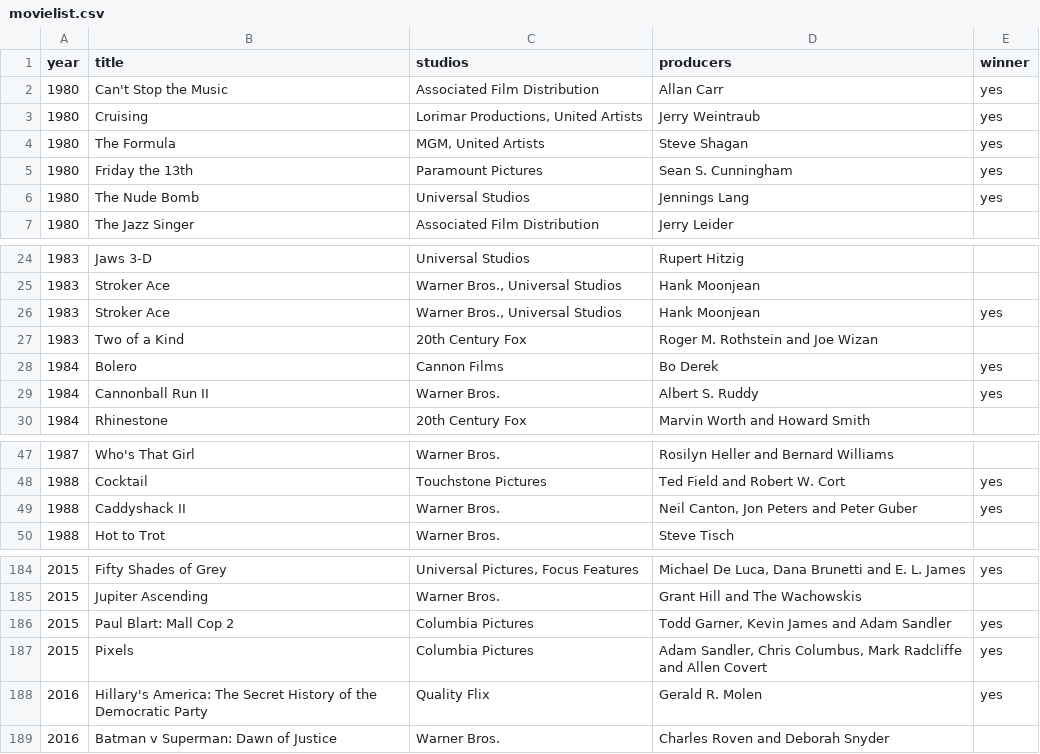
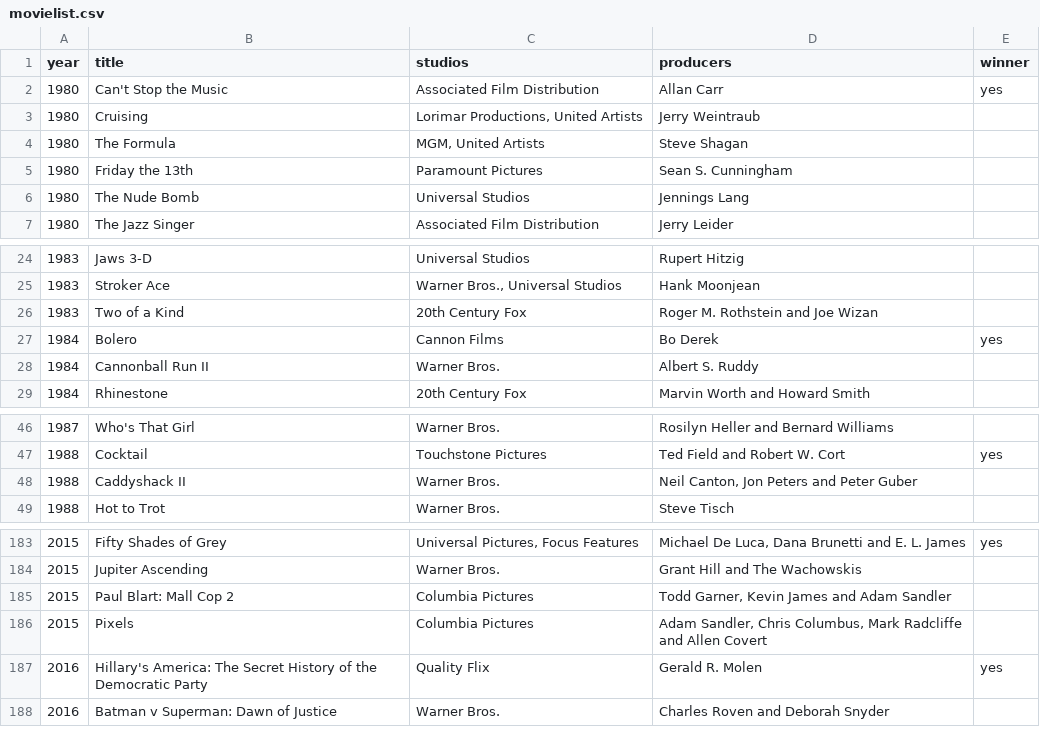
Before and after one commit to mds-eth/api-golden-raspberry-awards, a CSV file: assets/movielist.csv, drawn as a sheet; only a part is shown, gaps mark what is left out.

Commit message:
fix: ajuste testes unitarios e correcao producers intervalos entre filmes

```diff
--- a/assets/movielist.csv
+++ b/assets/movielist.csv
@@ -2,6 +2,6 @@ year;title;studios;producers;winner
 1980;Can't Stop the Music;Associated Film Distribution;Allan Carr;yes
-1980;Cruising;Lorimar Productions, United Artists;Jerry Weintraub;yes
-1980;The Formula;MGM, United Artists;Steve Shagan;yes
-1980;Friday the 13th;Paramount Pictures;Sean S. Cunningham;yes
-1980;The Nude Bomb;Universal Studios;Jennings Lang;yes
+1980;Cruising;Lorimar Productions, United Artists;Jerry Weintraub;
+1980;The Formula;MGM, United Artists;Steve Shagan;
+1980;Friday the 13th;Paramount Pictures;Sean S. Cunningham;
+1980;The Nude Bomb;Universal Studios;Jennings Lang;
 1980;The Jazz Singer;Associated Film Distribution;Jerry Leider;
@@ -25,6 +25,5 @@ year;title;studios;producers;winner
 1983;Stroker Ace;Warner Bros., Universal Studios;Hank Moonjean;
-1983;Stroker Ace;Warner Bros., Universal Studios;Hank Moonjean;yes
 1983;Two of a Kind;20th Century Fox;Roger M. Rothstein and Joe Wizan;
 1984;Bolero;Cannon Films;Bo Derek;yes
-1984;Cannonball Run II;Warner Bros.;Albert S. Ruddy;yes
+1984;Cannonball Run II;Warner Bros.;Albert S. Ruddy;
 1984;Rhinestone;20th Century Fox;Marvin Worth and Howard Smith;
@@ -48,3 +47,3 @@ year;title;studios;producers;winner
 1988;Cocktail;Touchstone Pictures;Ted Field and Robert W. Cort;yes
-1988;Caddyshack II;Warner Bros.;Neil Canton, Jon Peters and Peter Guber;yes
+1988;Caddyshack II;Warner Bros.;Neil Canton, Jon Peters and Peter Guber;
 1988;Hot to Trot;Warner Bros.;Steve Tisch;
@@ -185,4 +184,4 @@ year;title;studios;producers;winner
 2015;Jupiter Ascending;Warner Bros.;Grant Hill and The Wachowskis;
-2015;Paul Blart: Mall Cop 2;Columbia Pictures;Todd Garner, Kevin James and Adam Sandler;yes
-2015;Pixels;Columbia Pictures;Adam Sandler, Chris Columbus, Mark Radcliffe and Allen Covert;yes
+2015;Paul Blart: Mall Cop 2;Columbia Pictures;Todd Garner, Kevin James and Adam Sandler;
+2015;Pixels;Columbia Pictures;Adam Sandler, Chris Columbus, Mark Radcliffe and Allen Covert;
 2016;Hillary's America: The Secret History of the Democratic Party;Quality Flix;Gerald R. Molen;yes
```
Also changed, not shown: 5 other files.
